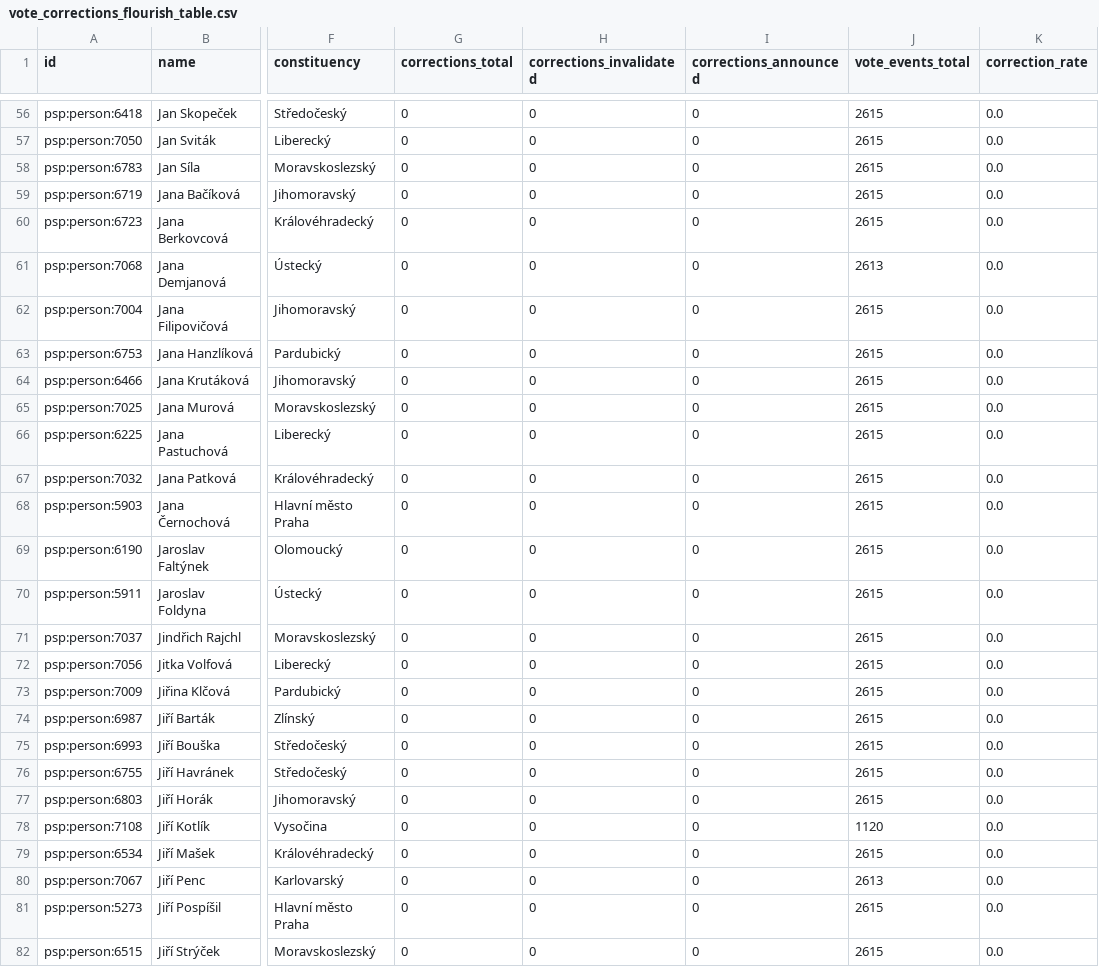
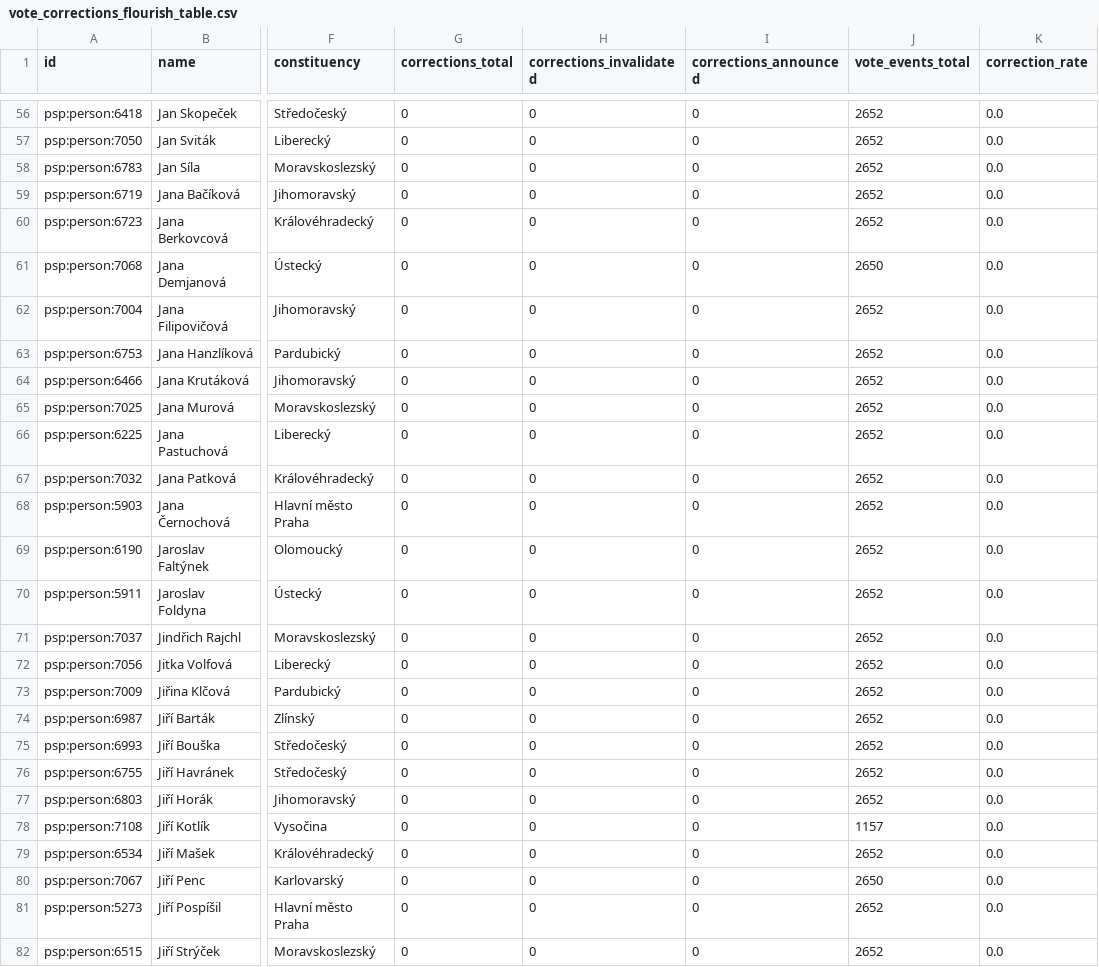
Before and after one commit to michalskop/cz-psp-data-2025-202x, a CSV file: analyses/vote-corrections/outputs/vote_corrections_flourish_table.csv, drawn as a sheet; only a part is shown, gaps mark what is left out; the diff covers the shown part only; the diff names each change by its address in the sheet, - before the commit and + after, or states it on an @@ line.

```diff
--- a/analyses/vote-corrections/outputs/vote_corrections_flourish_table.csv
+++ b/analyses/vote-corrections/outputs/vote_corrections_flourish_table.csv
-J56:J60 (vote_events_total): 2615
+J56:J60 (vote_events_total): 2652
-J61 (vote_events_total): 2613
+J61 (vote_events_total): 2650
-J62:J77 (vote_events_total): 2615
+J62:J77 (vote_events_total): 2652
-J78 (vote_events_total): 1120
+J78 (vote_events_total): 1157
-J79 (vote_events_total): 2615
+J79 (vote_events_total): 2652
-J80 (vote_events_total): 2613
+J80 (vote_events_total): 2650
-J81:J82 (vote_events_total): 2615
+J81:J82 (vote_events_total): 2652
```
Also changed, not shown: 173 edited cells elsewhere in this file, analyses/attendance/outputs/attendance_flourish_table.csv, analyses/govity/outputs/govity_flourish_table.csv, 15 other files.
